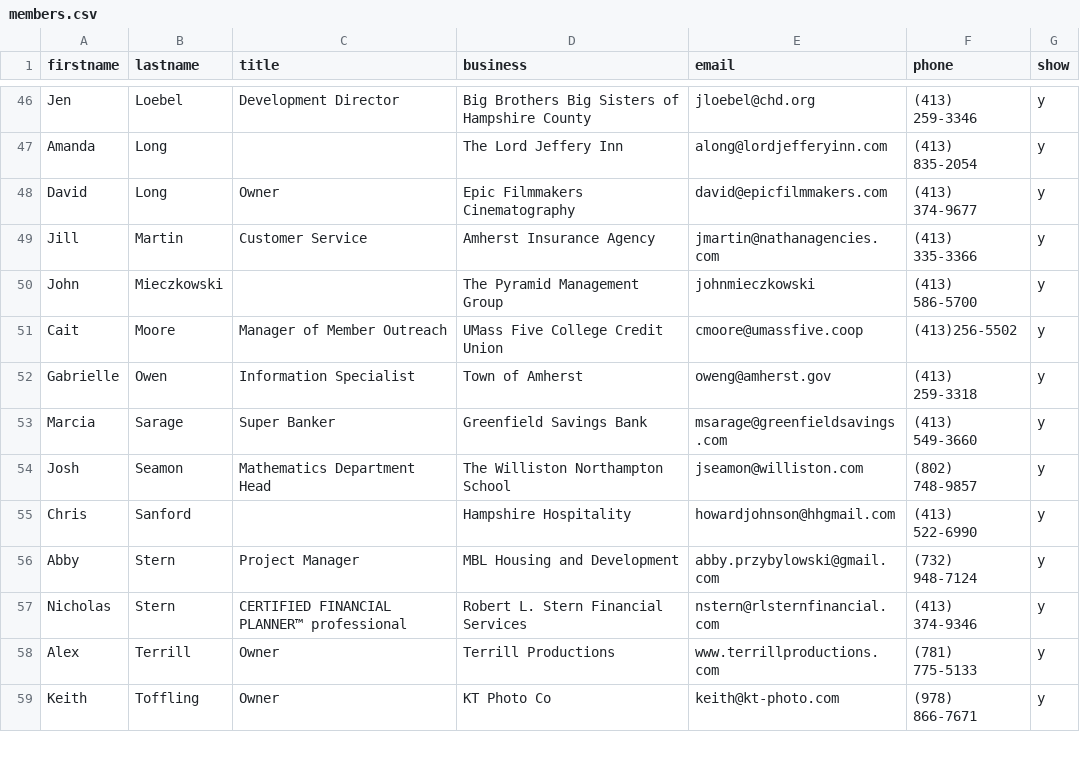
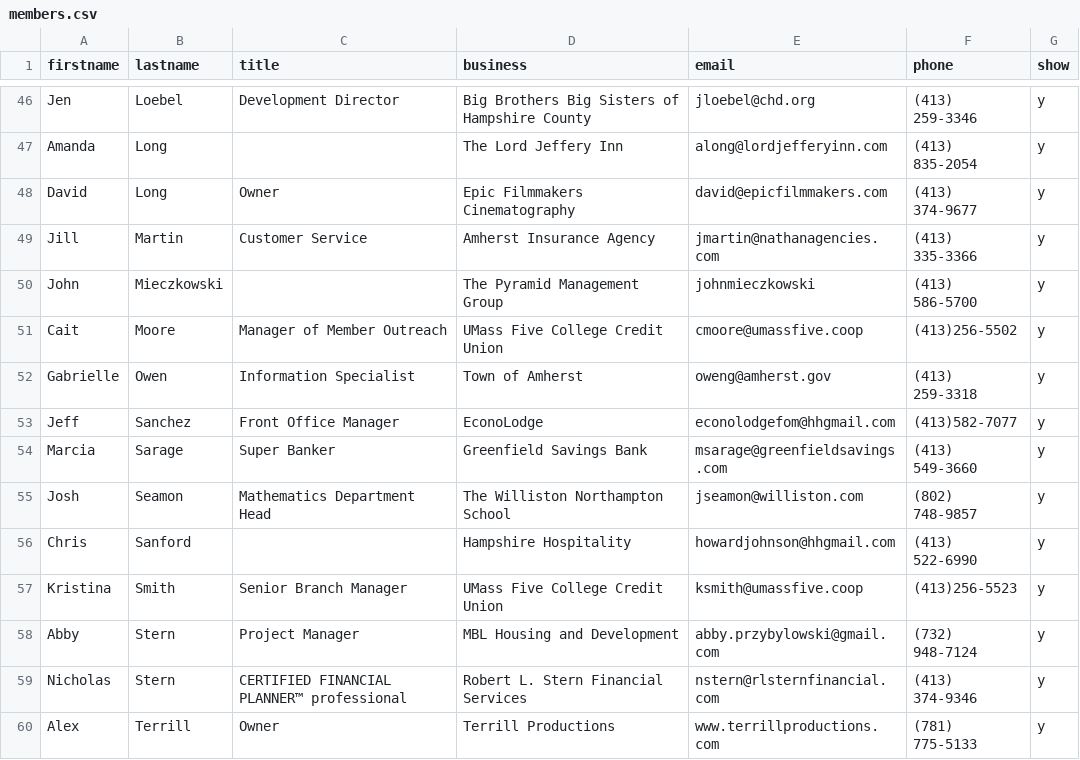
Before and after one commit to clearbold/ayp, a CSV file: _data/members.csv, drawn as a sheet; only a part is shown, gaps mark what is left out; the shorter side is filled out with more unchanged rows; the diff names each change by its address in the sheet, - before the commit and + after, or states it on an @@ line.

Commit message:
Update members.csv

```diff
--- a/_data/members.csv
+++ b/_data/members.csv
+row 53: Jeff | Sanchez | Front Office Manager | EconoLodge | econolodgefom@hhgmail.com | (413)582-7077 | y
+row 57: Kristina | Smith | Senior Branch Manager | UMass Five College Credit Union | ksmith@umassfive.coop | (413)256-5523 | y
```
